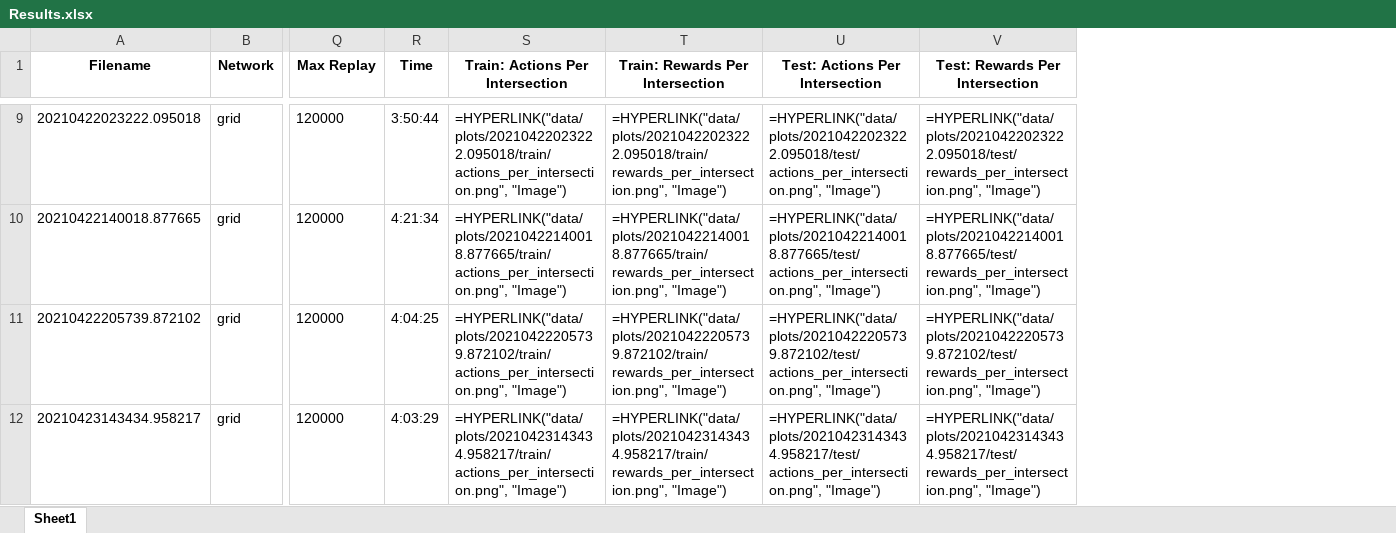
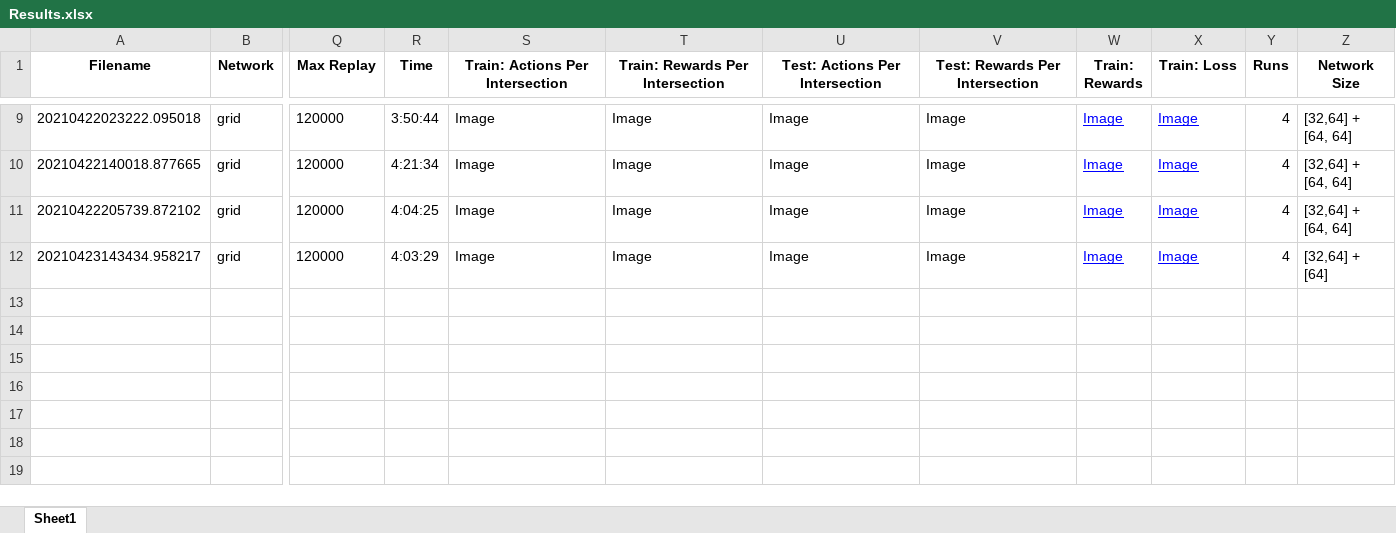
Before and after one commit to GAIPS/ILU-RL, an Excel workbook: Results.xlsx, sheet Sheet1, drawn as a sheet; only a part is shown, gaps mark what is left out; values as stored, in another font and other column widths than the file's, no borders; formulas without a stored value are shown as written; the diff covers the shown part only; the diff names each change by its address in the sheet, - before the commit and + after, or states it on an @@ line.

```diff
--- a/Results.xlsx (sheet Sheet1)
+++ b/Results.xlsx (sheet Sheet1)
+column W (Train: Rewards), rows 9-12: all Image
+column X (Train: Loss), rows 9-12: all Image
+column Y (Runs), rows 9-12: all 4
+column Z (Network Size), rows 9-12: [32,64] + [64, 64] | [32,64] + [64, 64] | [32,64] + [64, 64] | [32,64] + [64]
-S9 (Train: Actions Per Intersection): =HYPERLINK("data/plots/20210422023222.095018/train/actions_per_intersection.png", "Image")
+S9 (Train: Actions Per Intersection): Image
-T9 (Train: Rewards Per Intersection): =HYPERLINK("data/plots/20210422023222.095018/train/rewards_per_intersection.png", "Image")
+T9 (Train: Rewards Per Intersection): Image
-U9 (Test: Actions Per Intersection): =HYPERLINK("data/plots/20210422023222.095018/test/actions_per_intersection.png", "Image")
+U9 (Test: Actions Per Intersection): Image
-V9 (Test: Rewards Per Intersection): =HYPERLINK("data/plots/20210422023222.095018/test/rewards_per_intersection.png", "Image")
+V9 (Test: Rewards Per Intersection): Image
-S10 (Train: Actions Per Intersection): =HYPERLINK("data/plots/20210422140018.877665/train/actions_per_intersection.png", "Image")
+S10 (Train: Actions Per Intersection): Image
-T10 (Train: Rewards Per Intersection): =HYPERLINK("data/plots/20210422140018.877665/train/rewards_per_intersection.png", "Image")
+T10 (Train: Rewards Per Intersection): Image
-U10 (Test: Actions Per Intersection): =HYPERLINK("data/plots/20210422140018.877665/test/actions_per_intersection.png", "Image")
+U10 (Test: Actions Per Intersection): Image
-V10 (Test: Rewards Per Intersection): =HYPERLINK("data/plots/20210422140018.877665/test/rewards_per_intersection.png", "Image")
+V10 (Test: Rewards Per Intersection): Image
-S11 (Train: Actions Per Intersection): =HYPERLINK("data/plots/20210422205739.872102/train/actions_per_intersection.png", "Image")
+S11 (Train: Actions Per Intersection): Image
-T11 (Train: Rewards Per Intersection): =HYPERLINK("data/plots/20210422205739.872102/train/rewards_per_intersection.png", "Image")
+T11 (Train: Rewards Per Intersection): Image
-U11 (Test: Actions Per Intersection): =HYPERLINK("data/plots/20210422205739.872102/test/actions_per_intersection.png", "Image")
+U11 (Test: Actions Per Intersection): Image
-V11 (Test: Rewards Per Intersection): =HYPERLINK("data/plots/20210422205739.872102/test/rewards_per_intersection.png", "Image")
+V11 (Test: Rewards Per Intersection): Image
-S12 (Train: Actions Per Intersection): =HYPERLINK("data/plots/20210423143434.958217/train/actions_per_intersection.png", "Image")
+S12 (Train: Actions Per Intersection): Image
-T12 (Train: Rewards Per Intersection): =HYPERLINK("data/plots/20210423143434.958217/train/rewards_per_intersection.png", "Image")
+T12 (Train: Rewards Per Intersection): Image
-U12 (Test: Actions Per Intersection): =HYPERLINK("data/plots/20210423143434.958217/test/actions_per_intersection.png", "Image")
+U12 (Test: Actions Per Intersection): Image
-V12 (Test: Rewards Per Intersection): =HYPERLINK("data/plots/20210423143434.958217/test/rewards_per_intersection.png", "Image")
+V12 (Test: Rewards Per Intersection): Image
```
Also changed, not shown: 28 edited cells elsewhere in this sheet, 7 other files.
